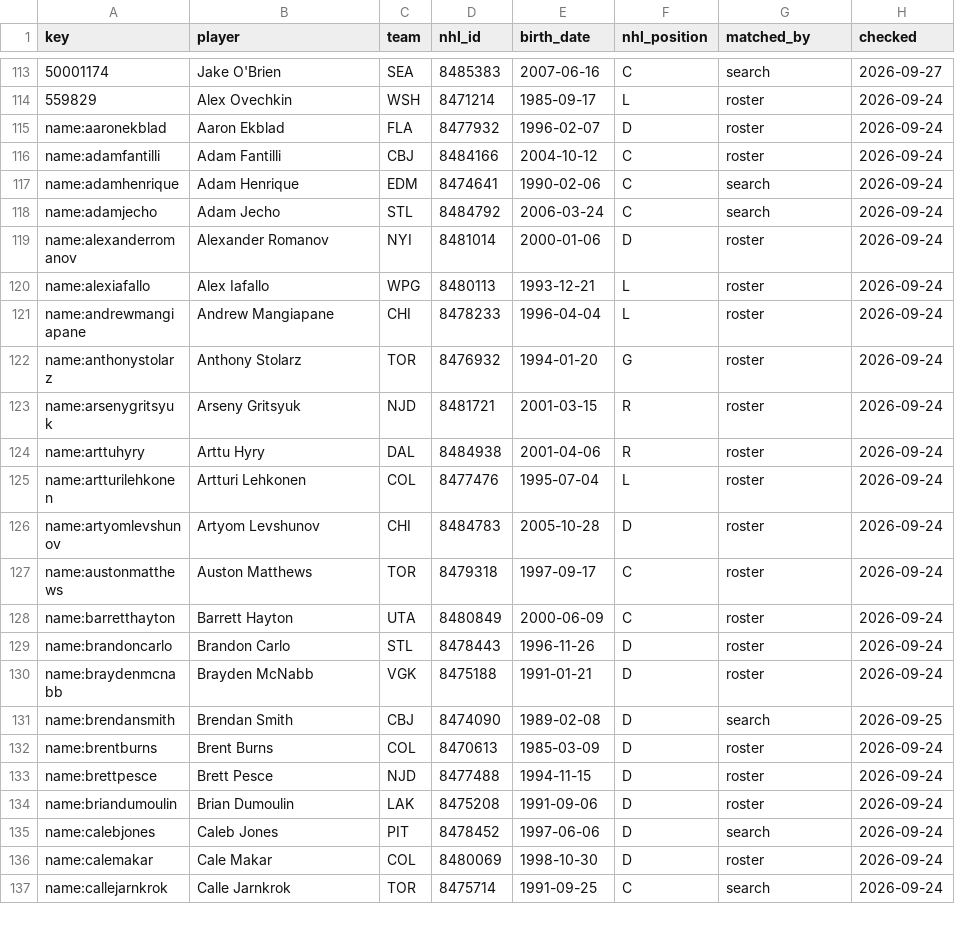
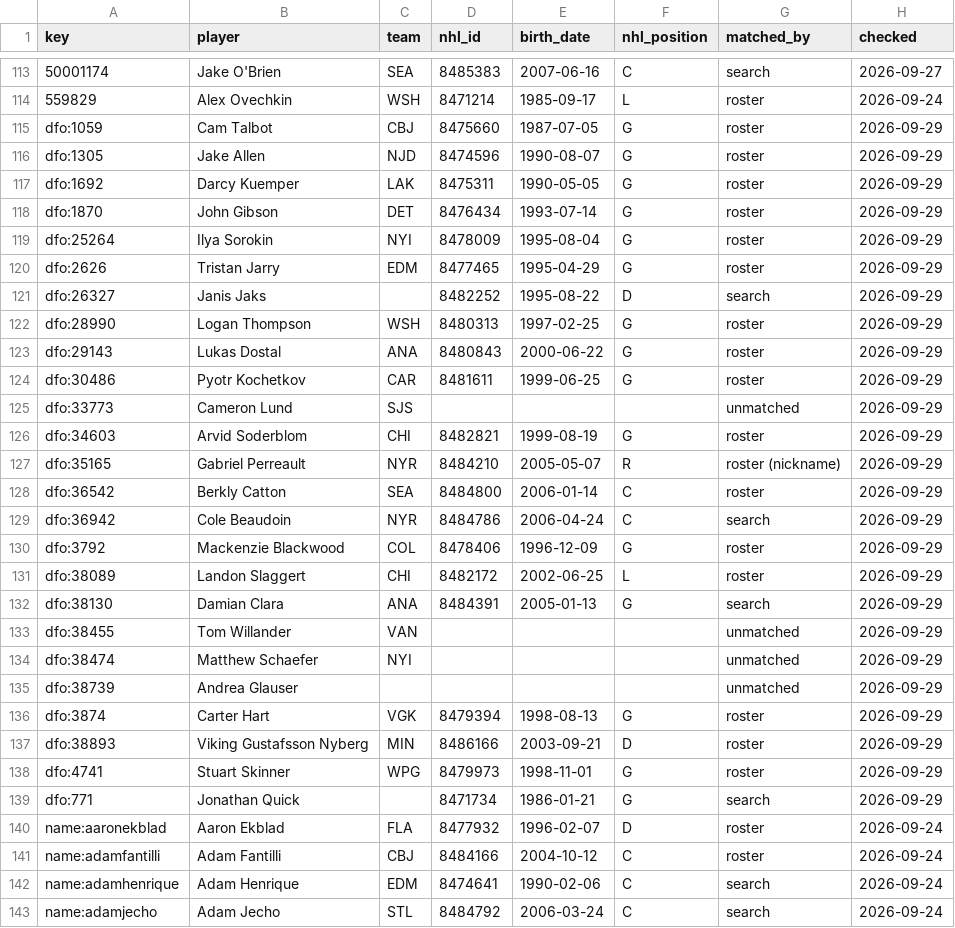
Before and after one commit to ajpayzant/NHL-Injury-Tool, a CSV file: data/nhl/players.csv, drawn as a sheet; only a part is shown, gaps mark what is left out; the shorter side is filled out with more unchanged rows; the diff names each change by its address in the sheet, - before the commit and + after, or states it on an @@ line.

```diff
--- a/data/nhl/players.csv
+++ b/data/nhl/players.csv
+row 115: dfo:1059 | Cam Talbot | CBJ | 8475660 | 1987-07-05 | G | roster | 2026-09-29
+row 116: dfo:1305 | Jake Allen | NJD | 8474596 | 1990-08-07 | G | roster | 2026-09-29
+row 117: dfo:1692 | Darcy Kuemper | LAK | 8475311 | 1990-05-05 | G | roster | 2026-09-29
+row 118: dfo:1870 | John Gibson | DET | 8476434 | 1993-07-14 | G | roster | 2026-09-29
+row 119: dfo:25264 | Ilya Sorokin | NYI | 8478009 | 1995-08-04 | G | roster | 2026-09-29
+row 120: dfo:2626 | Tristan Jarry | EDM | 8477465 | 1995-04-29 | G | roster | 2026-09-29
+row 121: dfo:26327 | Janis Jaks |  | 8482252 | 1995-08-22 | D | search | 2026-09-29
+row 122: dfo:28990 | Logan Thompson | WSH | 8480313 | 1997-02-25 | G | roster | 2026-09-29
+row 123: dfo:29143 | Lukas Dostal | ANA | 8480843 | 2000-06-22 | G | roster | 2026-09-29
+row 124: dfo:30486 | Pyotr Kochetkov | CAR | 8481611 | 1999-06-25 | G | roster | 2026-09-29
+row 125: dfo:33773 | Cameron Lund | SJS |  |  |  | unmatched | 2026-09-29
+row 126: dfo:34603 | Arvid Soderblom | CHI | 8482821 | 1999-08-19 | G | roster | 2026-09-29
+row 127: dfo:35165 | Gabriel Perreault | NYR | 8484210 | 2005-05-07 | R | roster (nickname) | 2026-09-29
+row 128: dfo:36542 | Berkly Catton | SEA | 8484800 | 2006-01-14 | C | roster | 2026-09-29
+row 129: dfo:36942 | Cole Beaudoin | NYR | 8484786 | 2006-04-24 | C | search | 2026-09-29
+row 130: dfo:3792 | Mackenzie Blackwood | COL | 8478406 | 1996-12-09 | G | roster | 2026-09-29
+row 131: dfo:38089 | Landon Slaggert | CHI | 8482172 | 2002-06-25 | L | roster | 2026-09-29
+row 132: dfo:38130 | Damian Clara | ANA | 8484391 | 2005-01-13 | G | search | 2026-09-29
+row 133: dfo:38455 | Tom Willander | VAN |  |  |  | unmatched | 2026-09-29
+row 134: dfo:38474 | Matthew Schaefer | NYI |  |  |  | unmatched | 2026-09-29
+row 135: dfo:38739 | Andrea Glauser |  |  |  |  | unmatched | 2026-09-29
+row 136: dfo:3874 | Carter Hart | VGK | 8479394 | 1998-08-13 | G | roster | 2026-09-29
+row 137: dfo:38893 | Viking Gustafsson Nyberg | MIN | 8486166 | 2003-09-21 | D | roster | 2026-09-29
+row 138: dfo:4741 | Stuart Skinner | WPG | 8479973 | 1998-11-01 | G | roster | 2026-09-29
+row 139: dfo:771 | Jonathan Quick |  | 8471734 | 1986-01-21 | G | search | 2026-09-29
```
Also changed, not shown: 16 other files.
